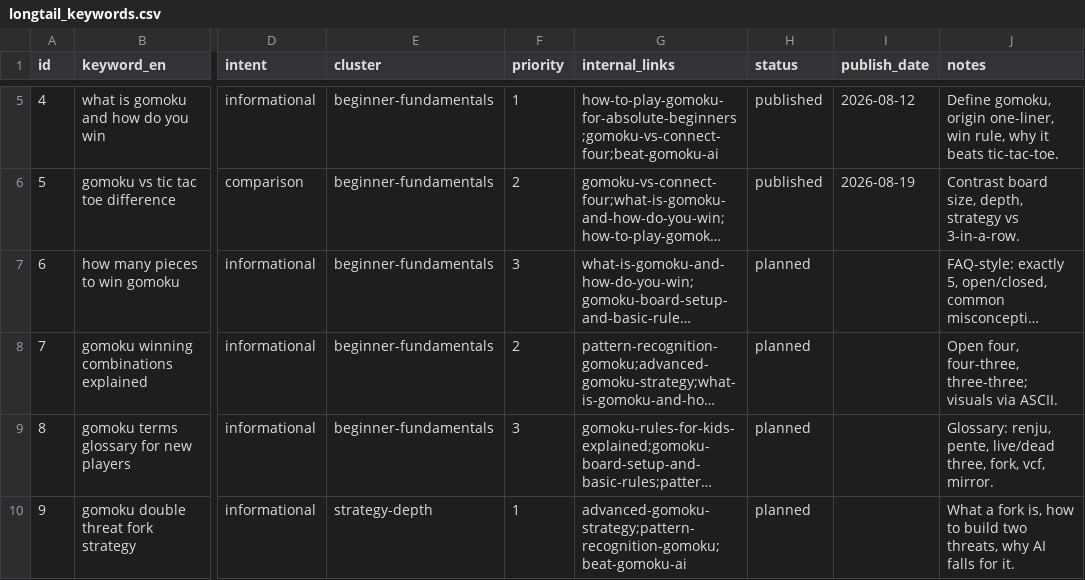
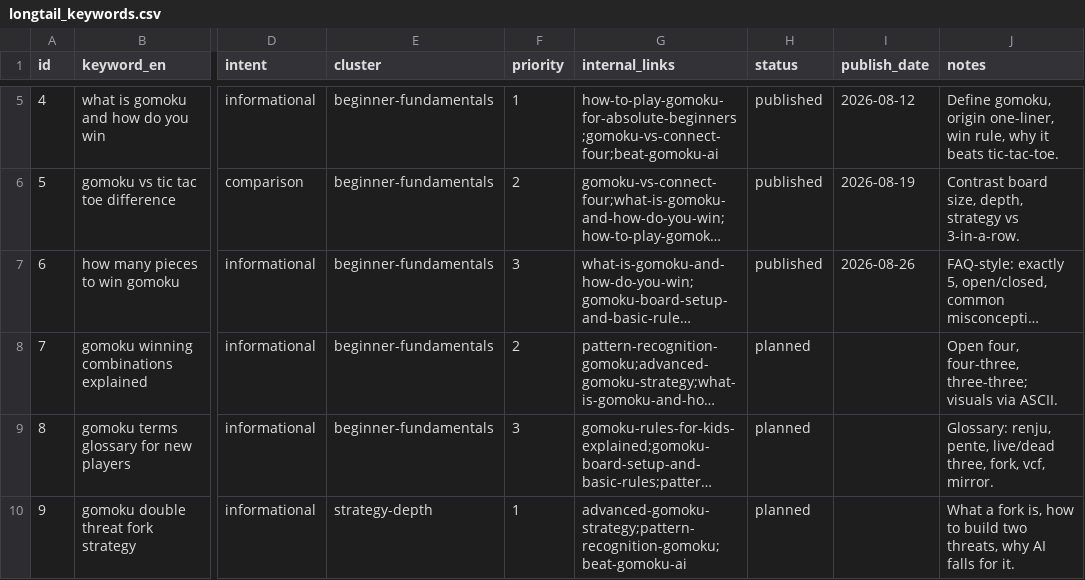
Before and after one commit to Zhou-Xiaoyong/trygomoku, a CSV file: seo/longtail_keywords.csv, drawn as a sheet; only a part is shown, gaps mark what is left out; long unchanged cells end in …; the diff names each change by its address in the sheet, - before the commit and + after, or states it on an @@ line.

```diff
--- a/seo/longtail_keywords.csv
+++ b/seo/longtail_keywords.csv
-H7 (status): planned
+H7 (status): published
-I7 (publish_date): (empty)
+I7 (publish_date): 2026-08-26
```
Also changed, not shown: 27 other files.
